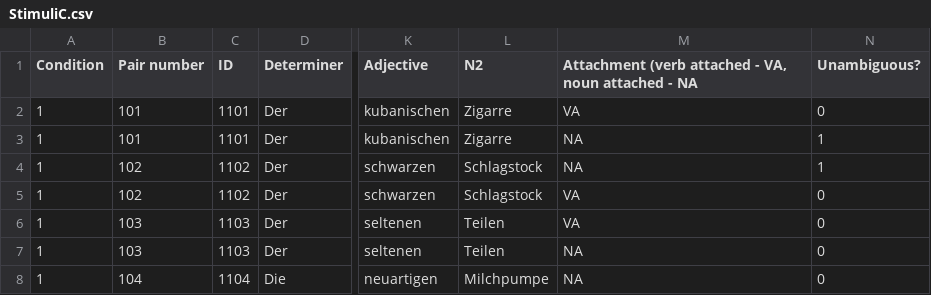
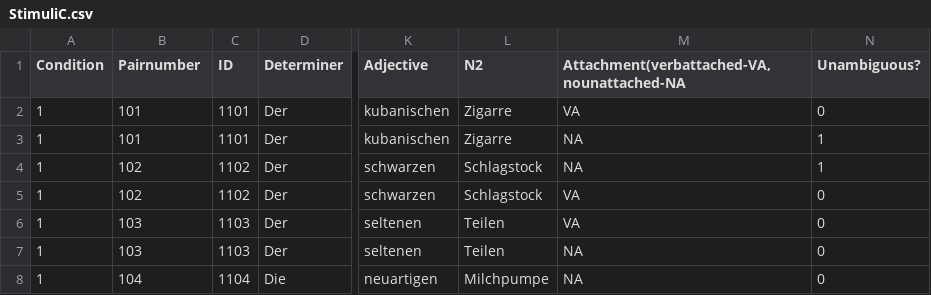
Before and after one commit to aranas/preps, a CSV file: Limesurvey/results/StimuliC.csv, drawn as a sheet; only a part is shown, gaps mark what is left out; the diff names each change by its address in the sheet, - before the commit and + after, or states it on an @@ line.

```diff
--- a/Limesurvey/results/StimuliC.csv
+++ b/Limesurvey/results/StimuliC.csv
-B1: Pair number
+B1: Pairnumber
-M1: Attachment (verb attached - VA, noun attached - NA
+M1: Attachment(verbattached-VA,nounattached-NA
```
Also changed, not shown: Limesurvey/results/StimuliA.csv, Limesurvey/results/StimuliB.csv, 5 other files.
